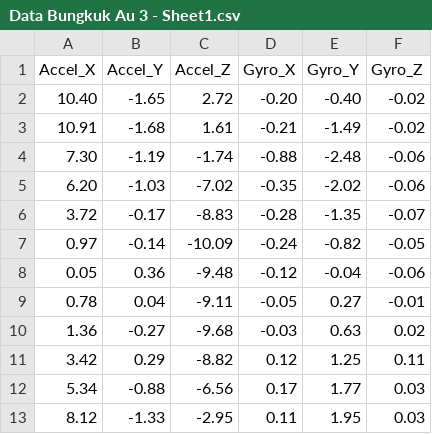
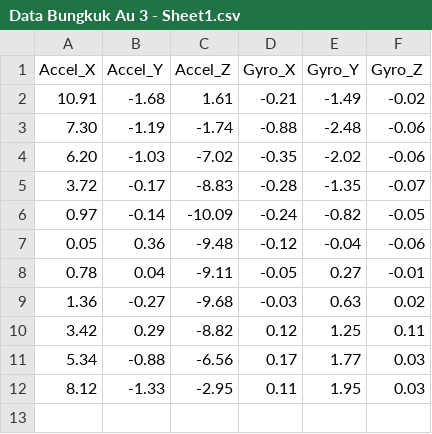
Before and after one commit to Afwanms/capstone_project, a CSV file: data/Bungkuk/Data Bungkuk Au 3 - Sheet1.csv, drawn as a sheet.

```diff
--- a/data/Bungkuk/Data Bungkuk Au 3 - Sheet1.csv
+++ b/data/Bungkuk/Data Bungkuk Au 3 - Sheet1.csv
@@ -1,3 +1,2 @@
 Accel_X,Accel_Y,Accel_Z,Gyro_X,Gyro_Y,Gyro_Z
-10.40,-1.65,2.72,-0.20,-0.40,-0.02
 10.91,-1.68,1.61,-0.21,-1.49,-0.02
```
Also changed, not shown: data/Bungkuk/Data Bungkuk Au 1 - Sheet1.csv, data/Bungkuk/Data Bungkuk Au 4 - Sheet1.csv, 33 other files.
